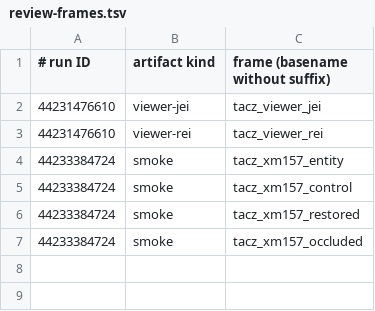
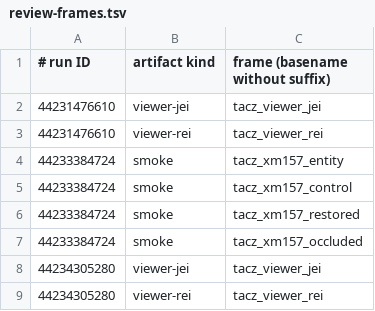
Before and after one commit to q14433686-arch/TaCZ_Refabricated_Unofficial, a TSV file: docs/investigations/review-frames.tsv, drawn as a sheet; the diff names each change by its address in the sheet, - before the commit and + after, or states it on an @@ line.

```diff
--- a/docs/investigations/review-frames.tsv
+++ b/docs/investigations/review-frames.tsv
+row 8: 44234305280 | viewer-jei | tacz_viewer_jei
+row 9: 44234305280 | viewer-rei | tacz_viewer_rei
```
Also changed, not shown: 3 other files.
